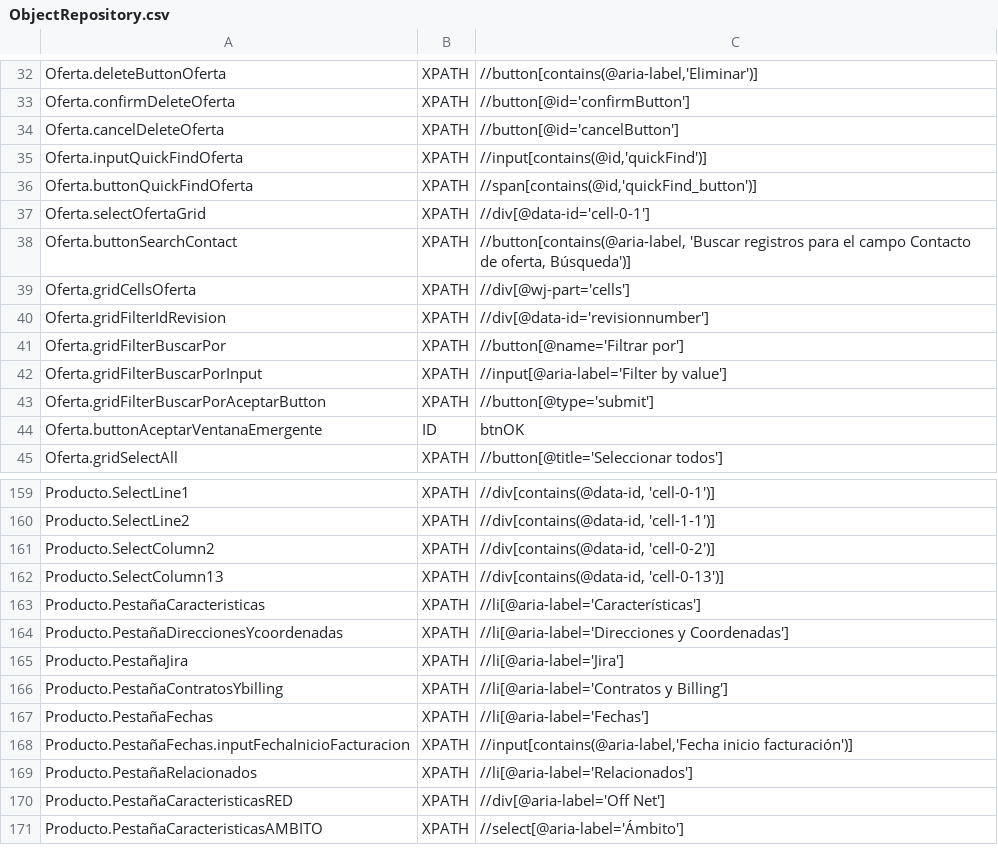
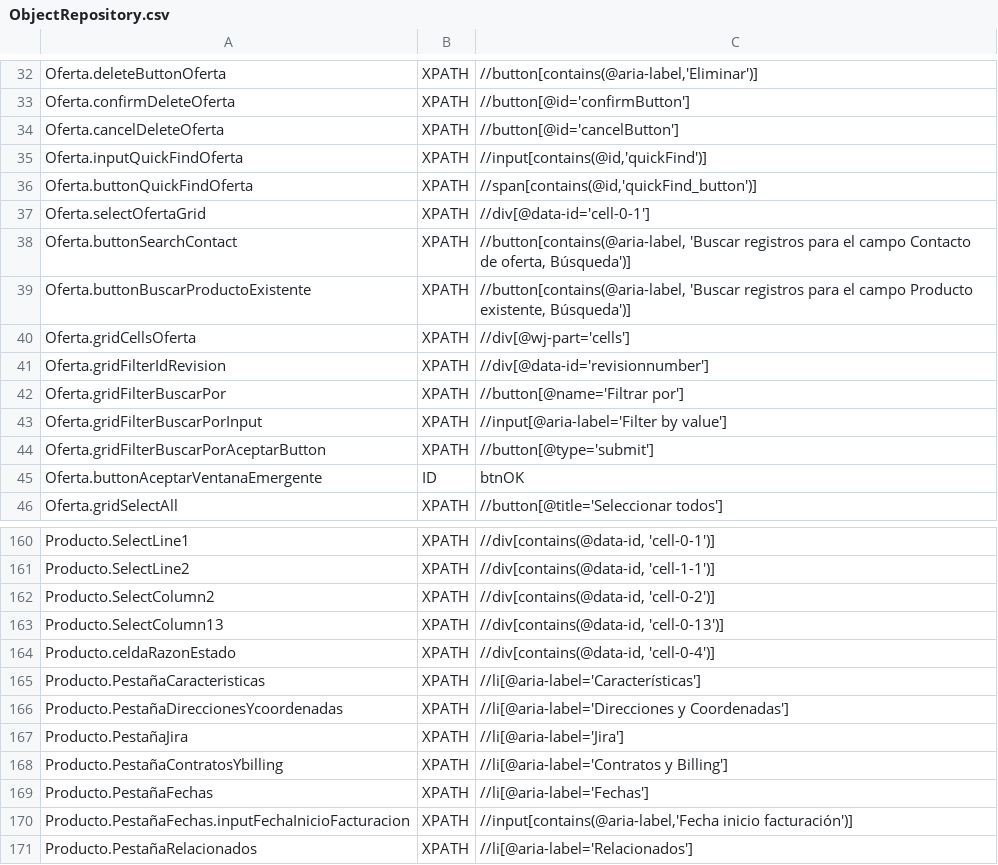
Before and after one commit to Nacho-Auto/lyntia-automation, a CSV file: Lyntia/bin/Debug/netcoreapp3.1/ObjectRepository.csv, drawn as a sheet; only a part is shown, gaps mark what is left out; the shorter side is filled out with more unchanged rows.

```diff
--- a/Lyntia/bin/Debug/netcoreapp3.1/ObjectRepository.csv
+++ b/Lyntia/bin/Debug/netcoreapp3.1/ObjectRepository.csv
@@ -38,2 +38,3 @@ Oferta.selectOfertaGrid;XPATH;//div[@data-id='cell-0-1']
 Oferta.buttonSearchContact;XPATH;//button[contains(@aria-label, 'Buscar registros para el campo Contacto de oferta, Búsqueda')]
+Oferta.buttonBuscarProductoExistente;XPATH;//button[contains(@aria-label, 'Buscar registros para el campo Producto existente, Búsqueda')]
 Oferta.gridCellsOferta;XPATH;//div[@wj-part='cells']
@@ -162,2 +163,3 @@ Producto.SelectColumn2;XPATH;//div[contains(@data-id, 'cell-0-2')]
 Producto.SelectColumn13;XPATH;//div[contains(@data-id, 'cell-0-13')]
+Producto.celdaRazonEstado;XPATH;//div[contains(@data-id, 'cell-0-4')]
 Producto.PestañaCaracteristicas;XPATH;//li[@aria-label='Características']
```
Also changed, not shown: 5 other files.
